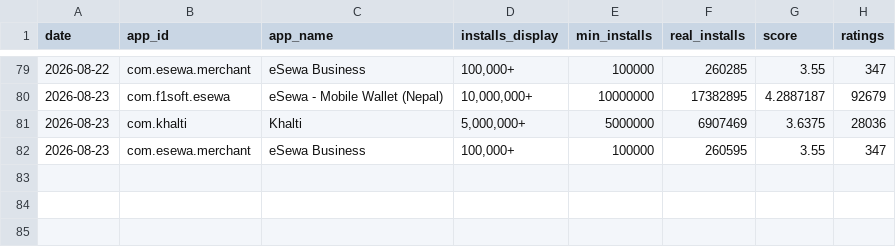
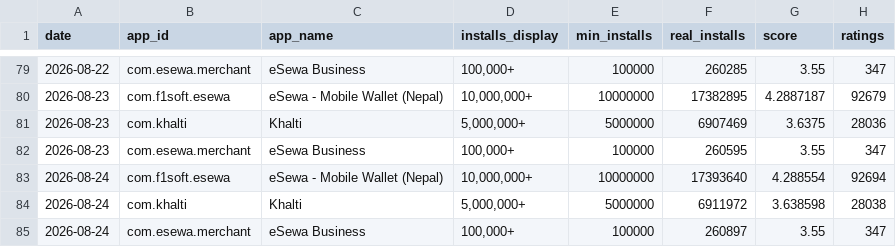
Before and after one commit to g10drasingh/App-Install-Tracker, a CSV file: data/app_installs.csv, drawn as a sheet; only a part is shown, gaps mark what is left out.

```diff
--- a/data/app_installs.csv
+++ b/data/app_installs.csv
@@ -82 +82,4 @@ date,app_id,app_name,installs_display,min_installs,real_installs,score,ratings
 2026-08-23,com.esewa.merchant,eSewa Business,"100,000+",100000,260595,3.55,347
+2026-08-24,com.f1soft.esewa,eSewa - Mobile Wallet (Nepal),"10,000,000+",10000000,17393640,4.288554,92694
+2026-08-24,com.khalti,Khalti,"5,000,000+",5000000,6911972,3.638598,28038
+2026-08-24,com.esewa.merchant,eSewa Business,"100,000+",100000,260897,3.55,347
```
